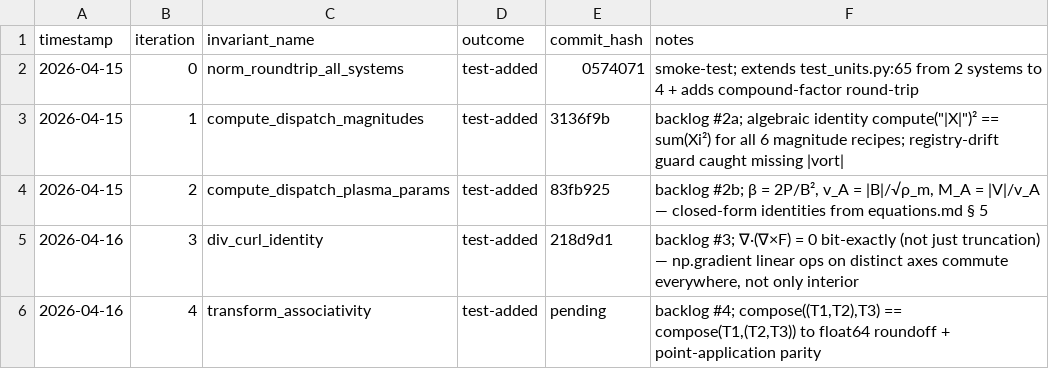
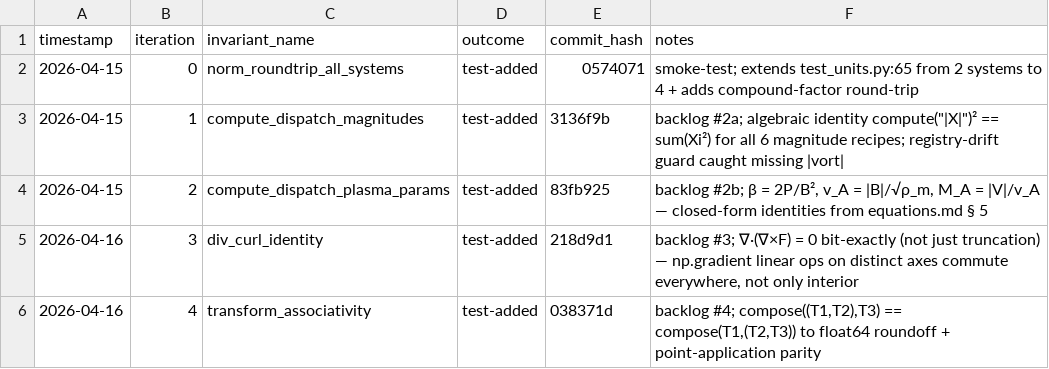
Before and after one commit to rusaitis/pypic, a TSV file: scoreboard-invariants.tsv, drawn as a sheet.

```diff
--- a/scoreboard-invariants.tsv
+++ b/scoreboard-invariants.tsv
@@ -5,2 +5,2 @@ timestamp	iteration	invariant_name	outcome	commit_hash	notes
 2026-04-16	3	div_curl_identity	test-added	218d9d1	backlog #3; ∇·(∇×F) = 0 bit-exactly (not just truncation) — np.gradient linear ops on distinct axes commute everywhere, not only interior
-2026-04-16	4	transform_associativity	test-added	pending	backlog #4; compose((T1,T2),T3) == compose(T1,(T2,T3)) to float64 roundoff + point-application parity
+2026-04-16	4	transform_associativity	test-added	038371d	backlog #4; compose((T1,T2),T3) == compose(T1,(T2,T3)) to float64 roundoff + point-application parity
```
